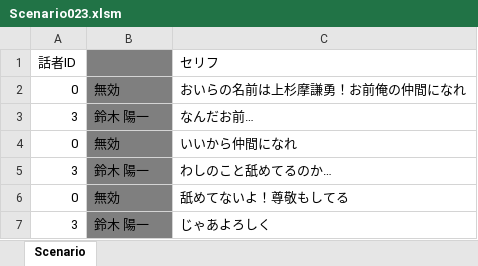
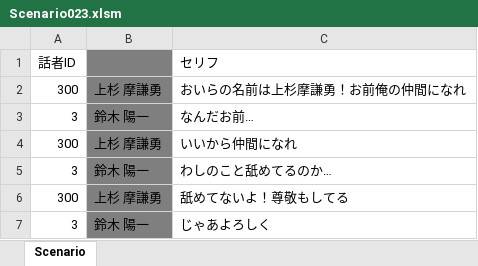
Before and after one commit to KobayashiMaito/JJC_SocialGame_2023, an Excel workbook: ETC/FixData/2_Scenario/Scenario023.xlsm, sheet Scenario, drawn as a sheet; values as stored, in another font and other column widths than the file's, no borders; the diff names each change by its address in the sheet, - before the commit and + after, or states it on an @@ line.

Commit message:
セリフ修正

```diff
--- a/ETC/FixData/2_Scenario/Scenario023.xlsm (sheet Scenario)
+++ b/ETC/FixData/2_Scenario/Scenario023.xlsm (sheet Scenario)
-A2 (話者ID): 0
+A2 (話者ID): 300
-B2: 無効
+B2: 上杉 摩謙勇
-A4 (話者ID): 0
+A4 (話者ID): 300
-B4: 無効
+B4: 上杉 摩謙勇
-A6 (話者ID): 0
+A6 (話者ID): 300
-B6: 無効
+B6: 上杉 摩謙勇
```
